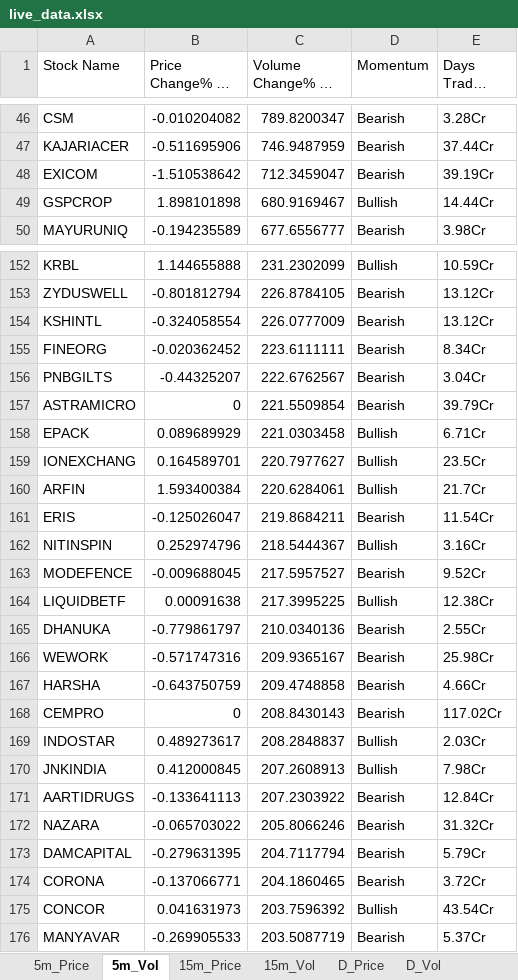
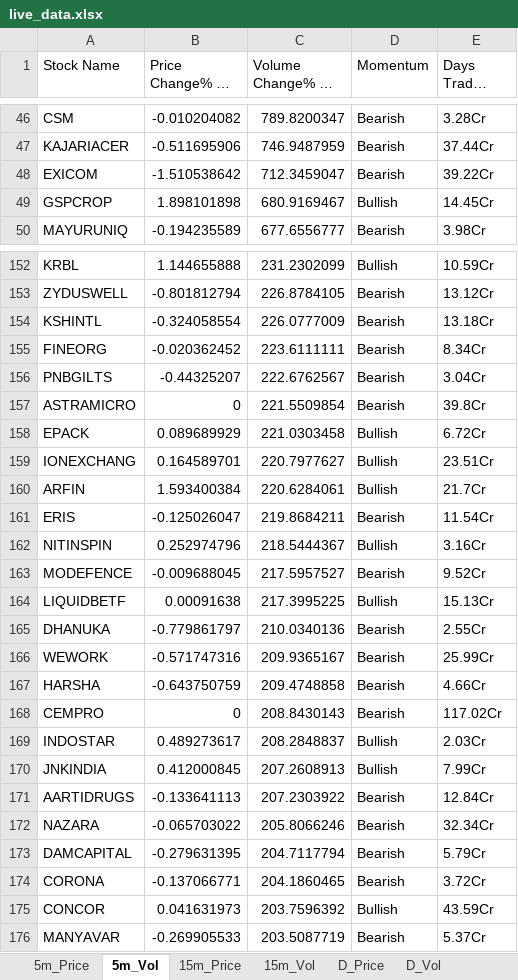
Before and after one commit to srbsharma92/priceAction2, an Excel workbook: data/live_data.xlsx, sheet 5m_Vol, drawn as a sheet; only a part is shown, gaps mark what is left out; long unchanged cells end in …; values as stored, in another font and other column widths than the file's, no borders; the diff covers the shown part only; the diff names each change by its address in the sheet, - before the commit and + after, or states it on an @@ line.

```diff
--- a/data/live_data.xlsx (sheet 5m_Vol)
+++ b/data/live_data.xlsx (sheet 5m_Vol)
-E48 (Days Traded Value): 39.19Cr
+E48 (Days Traded Value): 39.22Cr
-E49 (Days Traded Value): 14.44Cr
+E49 (Days Traded Value): 14.45Cr
-E154 (Days Traded Value): 13.12Cr
+E154 (Days Traded Value): 13.18Cr
-E157 (Days Traded Value): 39.79Cr
+E157 (Days Traded Value): 39.8Cr
-E158 (Days Traded Value): 6.71Cr
+E158 (Days Traded Value): 6.72Cr
-E159 (Days Traded Value): 23.5Cr
+E159 (Days Traded Value): 23.51Cr
-E164 (Days Traded Value): 12.38Cr
+E164 (Days Traded Value): 15.13Cr
-E166 (Days Traded Value): 25.98Cr
+E166 (Days Traded Value): 25.99Cr
-E170 (Days Traded Value): 7.98Cr
+E170 (Days Traded Value): 7.99Cr
-E172 (Days Traded Value): 31.32Cr
+E172 (Days Traded Value): 32.34Cr
-E175 (Days Traded Value): 43.54Cr
+E175 (Days Traded Value): 43.59Cr
```
Also changed, not shown: 30 edited cells elsewhere in this sheet, sheet D_Vol, sheet 15m_Vol, sheet meta, sheet Opening, sheet D_Price.
